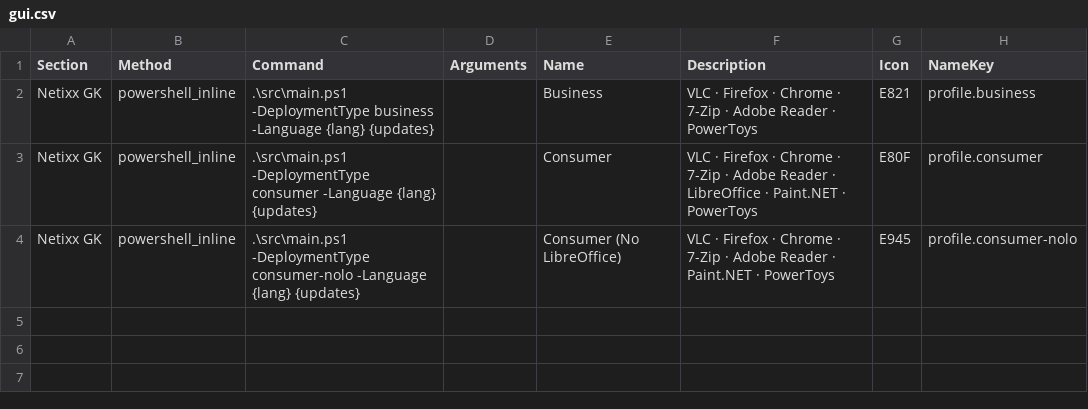
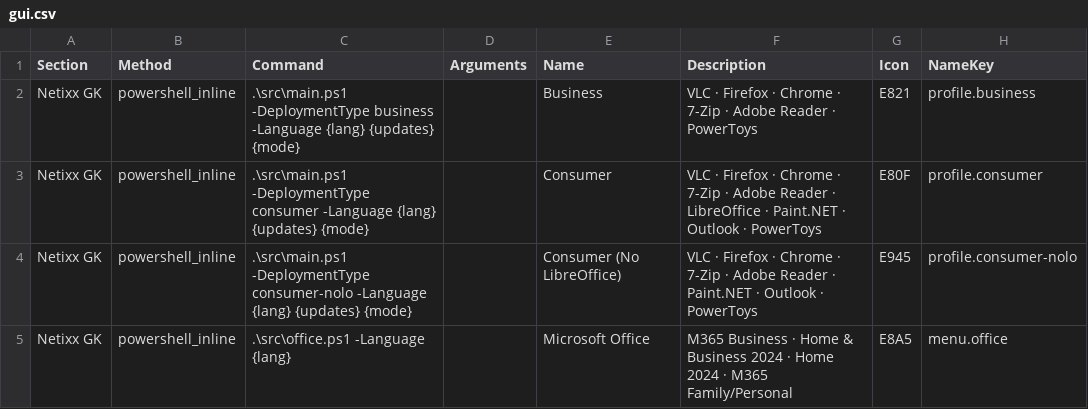
Before and after one commit to gkscript/script, a CSV file: src/gui.csv, drawn as a sheet.

```diff
--- a/src/gui.csv
+++ b/src/gui.csv
@@ -1,4 +1,5 @@
 Section,Method,Command,Arguments,Name,Description,Icon,NameKey
-Netixx GK,powershell_inline,.\src\main.ps1 -DeploymentType business -Language {lang} {updates},,Business,VLC · Firefox · Chrome · 7-Zip · Adobe Reader · PowerToys,E821,profile.business
-Netixx GK,powershell_inline,.\src\main.ps1 -DeploymentType consumer -Language {lang} {updates},,Consumer,VLC · Firefox · Chrome · 7-Zip · Adobe Reader · LibreOffice · Paint.NET · PowerToys,E80F,profile.consumer
-Netixx GK,powershell_inline,.\src\main.ps1 -DeploymentType consumer-nolo -Language {lang} {updates},,Consumer (No LibreOffice),VLC · Firefox · Chrome · 7-Zip · Adobe Reader · Paint.NET · PowerToys,E945,profile.consumer-nolo
+Netixx GK,powershell_inline,.\src\main.ps1 -DeploymentType business -Language {lang} {updates} {mode},,Business,VLC · Firefox · Chrome · 7-Zip · Adobe Reader · PowerToys,E821,profile.business
+Netixx GK,powershell_inline,.\src\main.ps1 -DeploymentType consumer -Language {lang} {updates} {mode},,Consumer,VLC · Firefox · Chrome · 7-Zip · Adobe Reader · LibreOffice · Paint.NET · Outlook · PowerToys,E80F,profile.consumer
+Netixx GK,powershell_inline,.\src\main.ps1 -DeploymentType consumer-nolo -Language {lang} {updates} {mode},,Consumer (No LibreOffice),VLC · Firefox · Chrome · 7-Zip · Adobe Reader · Paint.NET · Outlook · PowerToys,E945,profile.consumer-nolo
+Netixx GK,powershell_inline,.\src\office.ps1 -Language {lang},,Microsoft Office,M365 Business · Home & Business 2024 · Home 2024 · M365 Family/Personal,E8A5,menu.office
```
Also changed, not shown: 24 other files.
